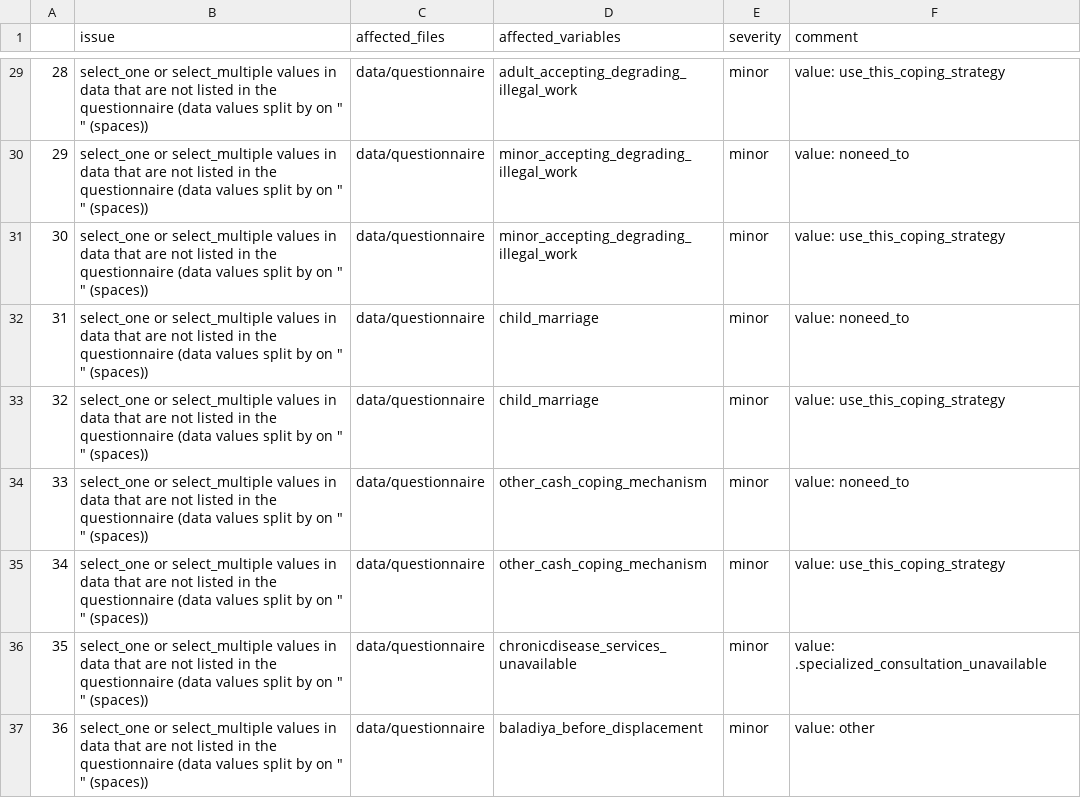
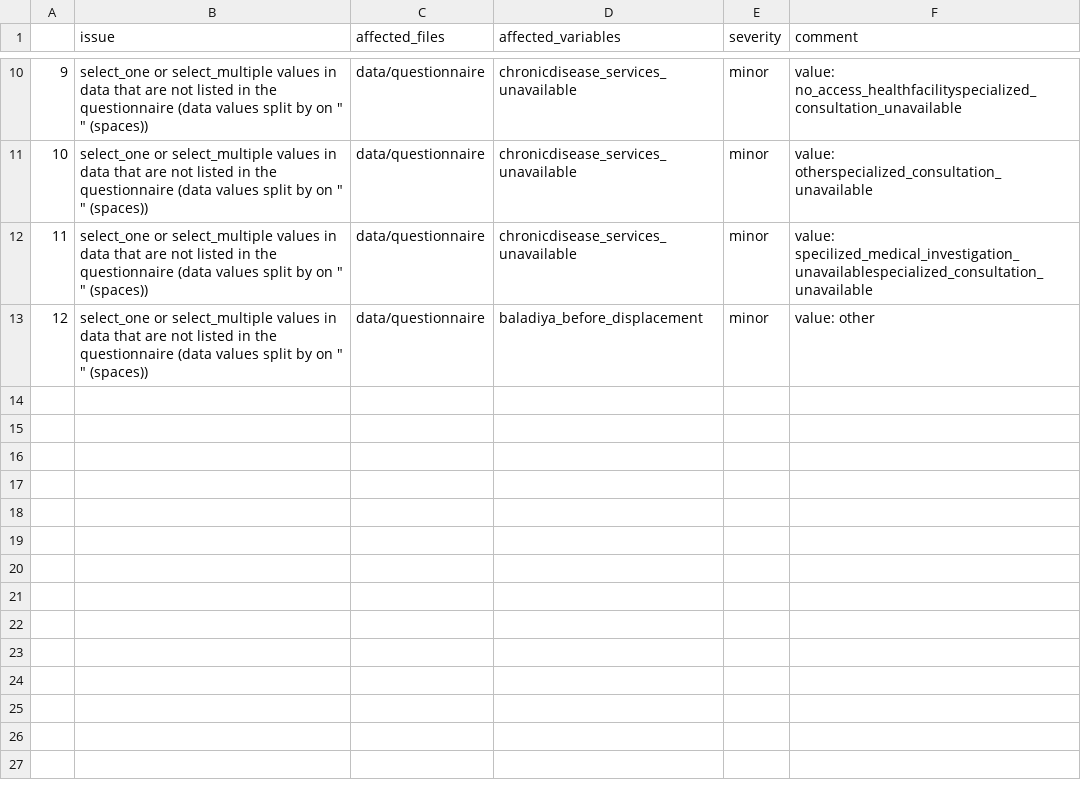
Before and after one commit to hedibmustapha/lby_msna2019, a CSV file: output/check_input.csv, drawn as a sheet; only a part is shown, gaps mark what is left out; removed rows and columns are numbered as before the commit, all else as after; the diff covers the shown part only; the diff names each change by its address in the sheet, - before the commit and + after, or states it on an @@ line.

```diff
--- a/output/check_input.csv
+++ b/output/check_input.csv
@@ column A renumbered from row 6 down @@
-D10 (affected_variables): adult_accepting_degrading_illegal_work
+D10 (affected_variables): chronicdisease_services_unavailable
-F10 (comment): value: use_this_coping_strategy
+F10 (comment): value: no_access_healthfacilityspecialized_consultation_unavailable
-row 30: 29 | select_one or select_multiple values in data that are not listed in the questionnaire (data values split by on " " (spaces)) | data/questionnaire | minor_accepting_degrading_illegal_work | minor | value: noneed_to
-D11 (affected_variables): minor_accepting_degrading_illegal_work
+D11 (affected_variables): chronicdisease_services_unavailable
-F11 (comment): value: use_this_coping_strategy
+F11 (comment): value: otherspecialized_consultation_unavailable
-row 32: 31 | select_one or select_multiple values in data that are not listed in the questionnaire (data values split by on " " (spaces)) | data/questionnaire | child_marriage | minor | value: noneed_to
-row 33: 32 | select_one or select_multiple values in data that are not listed in the questionnaire (data values split by on " " (spaces)) | data/questionnaire | child_marriage | minor | value: use_this_coping_strategy
-row 34: 33 | select_one or select_multiple values in data that are not listed in the questionnaire (data values split by on " " (spaces)) | data/questionnaire | other_cash_coping_mechanism | minor | value: noneed_to
-row 35: 34 | select_one or select_multiple values in data that are not listed in the questionnaire (data values split by on " " (spaces)) | data/questionnaire | other_cash_coping_mechanism | minor | value: use_this_coping_strategy
-F12 (comment): value: .specialized_consultation_unavailable
+F12 (comment): value: specilized_medical_investigation_unavailablespecialized_consultation_unavailable
```
Also changed, not shown: 19 removed rows and 8 edited cells elsewhere in this file, input/analysisplan_overall_independent.var.csv, 55 other files.
